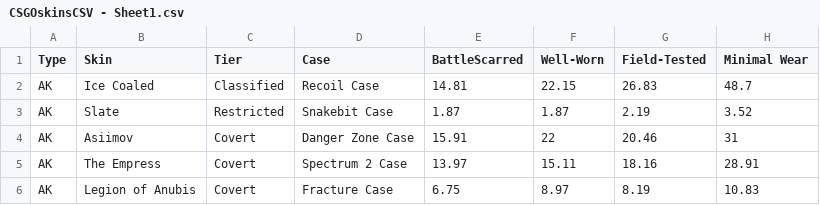
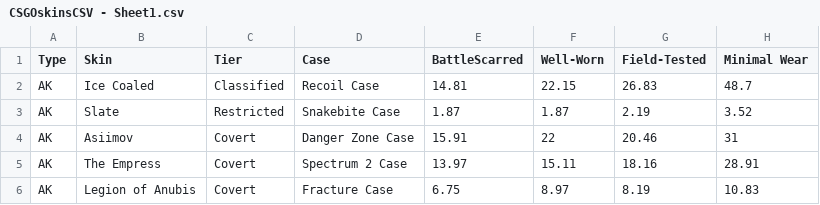
Before and after one commit to VanillaLattA/CSGOData, a CSV file: CSGOskinsCSV - Sheet1.csv, drawn as a sheet; only a part is shown; the diff names each change by its address in the sheet, - before the commit and + after, or states it on an @@ line.

Commit message:
Updated some CSV spacing issues

```diff
--- a/CSGOskinsCSV - Sheet1.csv
+++ b/CSGOskinsCSV - Sheet1.csv
-D3 (Case): Snakebit Case
+D3 (Case): Snakebite Case
```
